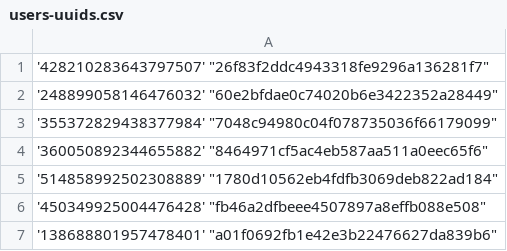
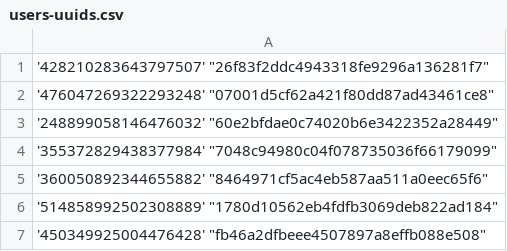
Before and after one commit to Heroes-United/patreonlist, a CSV file: users-uuids.csv, drawn as a sheet; only a part is shown; the shorter side is filled out with more unchanged rows; the diff names each change by its address in the sheet, - before the commit and + after, or states it on an @@ line.

Commit message:
[HeroesUnited BOT] added new uuids || or updated mods

```diff
--- a/users-uuids.csv
+++ b/users-uuids.csv
+row 2: '476047269322293248' "07001d5cf62a421f80dd87ad43461ce8"
```
Also changed, not shown: users.csv.
